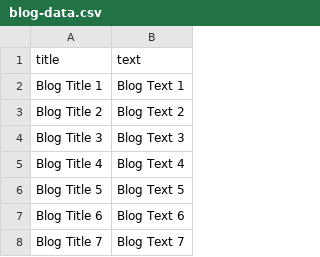
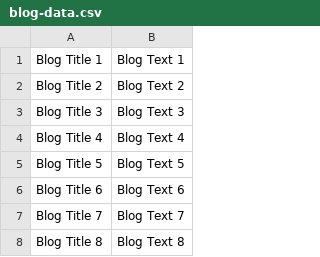
Before and after one commit to gokhansengun/visium-load-demo, a CSV file: flask/blog-data.csv, drawn as a sheet; only a part is shown; the shorter side is filled out with more unchanged rows; the diff names each change by its address in the sheet, - before the commit and + after, or states it on an @@ line.

Commit message:
Bump flask demo version.

```diff
--- a/flask/blog-data.csv
+++ b/flask/blog-data.csv
-row 1: title | text
```
Also changed, not shown: 4 other files.
